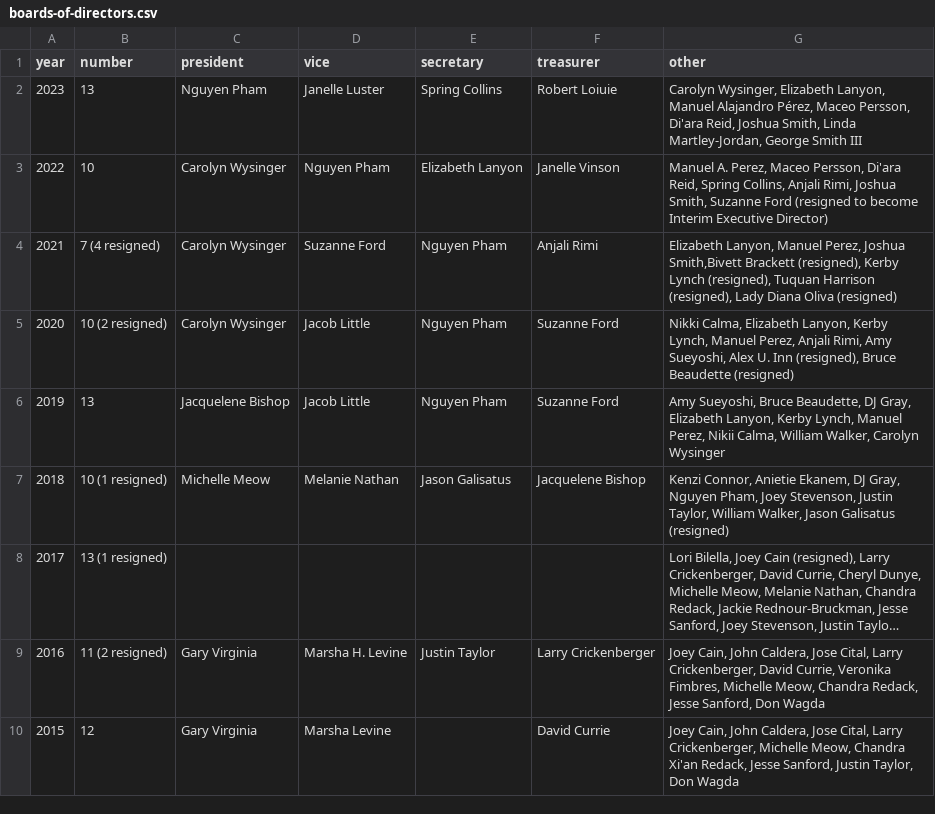
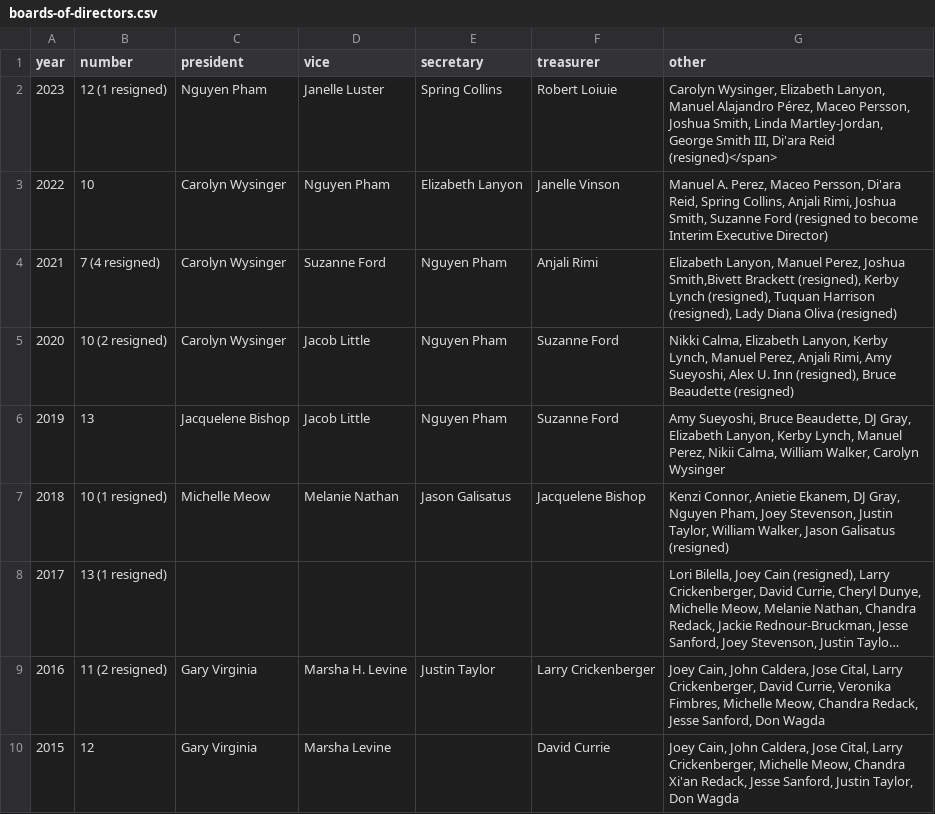
Before and after one commit to sfpride/members, a CSV file: _data/boards-of-directors.csv, drawn as a sheet; long unchanged cells end in ….

```diff
--- a/_data/boards-of-directors.csv
+++ b/_data/boards-of-directors.csv
@@ -1,3 +1,3 @@
 year,number,president,vice,secretary,treasurer,other
-2023,13,Nguyen Pham,Janelle Luster,Spring Collins,Robert Loiuie,"Carolyn Wysinger, Elizabeth Lanyon, Manuel Alajandro Pérez, Maceo Persson, Di'ara Reid, Joshua Smith, Linda Martley-Jordan, George Smith III"
+2023,12 (1 resigned),Nguyen Pham,Janelle Luster,Spring Collins,Robert Loiuie,"Carolyn Wysinger, Elizabeth Lanyon, Manuel Alajandro Pérez, Maceo Persson, Joshua Smith, Linda Martley-Jordan, George Smith III, Di'ara Reid (resigned)</span>"
 2022,10,Carolyn Wysinger,Nguyen Pham,Elizabeth Lanyon,Janelle Vinson,"Manuel A. Perez, Maceo Persson, Di'ara Reid, Spring Collins, Anjali Rimi, Joshua Smith, Suzanne Ford (resigned to become Interim Executive Director)"
```
Also changed, not shown: _data/calendar.csv, 2 other files.
